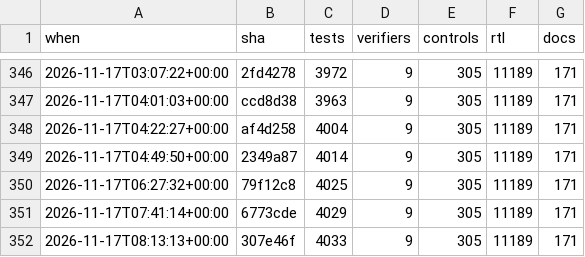
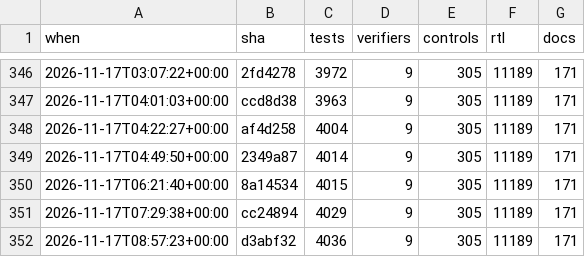
Before and after one commit to 2AMLogic/gf180-parasynth, a CSV file: docs/scorecard/history.csv, drawn as a sheet; only a part is shown, gaps mark what is left out.

```diff
--- a/docs/scorecard/history.csv
+++ b/docs/scorecard/history.csv
@@ -349,4 +349,4 @@ when,sha,tests,verifiers,controls,rtl,docs
 2026-11-17T04:49:50+00:00,2349a87,4014,9,305,11189,171
-2026-11-17T06:27:32+00:00,79f12c8,4025,9,305,11189,171
-2026-11-17T07:41:14+00:00,6773cde,4029,9,305,11189,171
-2026-11-17T08:13:13+00:00,307e46f,4033,9,305,11189,171
+2026-11-17T06:21:40+00:00,8a14534,4015,9,305,11189,171
+2026-11-17T07:29:38+00:00,cc24894,4029,9,305,11189,171
+2026-11-17T08:57:23+00:00,d3abf32,4036,9,305,11189,171
```
Also changed, not shown: 2 other files.
